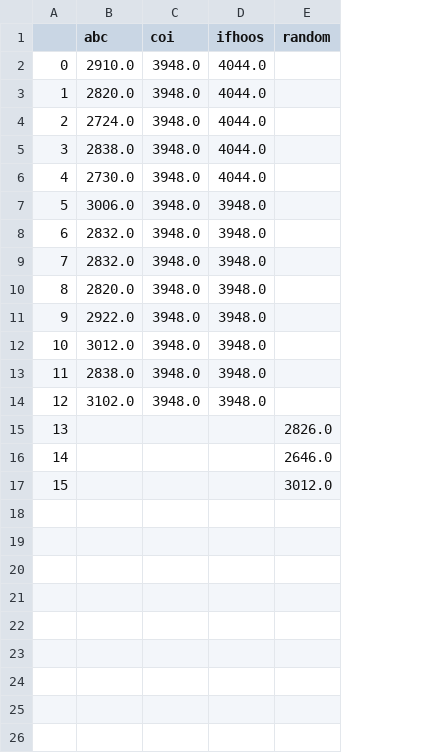
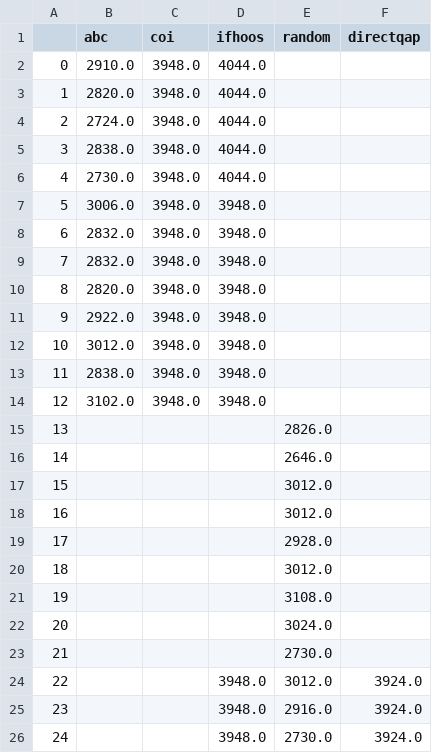
Before and after one commit to ianmalcolm/QUBO, a CSV file: simdata/order_270_30_a.txt_competitors.csv, drawn as a sheet; the diff names each change by its address in the sheet, - before the commit and + after, or states it on an @@ line.

```diff
--- a/simdata/order_270_30_a.txt_competitors.csv
+++ b/simdata/order_270_30_a.txt_competitors.csv
+column F (directqap), empty
+row 18: 16 |  |  |  | 3012.0
+row 19: 17 |  |  |  | 2928.0
+row 20: 18 |  |  |  | 3012.0
+row 21: 19 |  |  |  | 3108.0
+row 22: 20 |  |  |  | 3024.0
+row 23: 21 |  |  |  | 2730.0
+row 24: 22 |  |  | 3948.0 | 3012.0 | 3924.0
+row 25: 23 |  |  | 3948.0 | 2916.0 | 3924.0
+row 26: 24 |  |  | 3948.0 | 2730.0 | 3924.0
```
Also changed, not shown: simdata/order_180_30_a.txt_competitors.csv, 19 other files.
